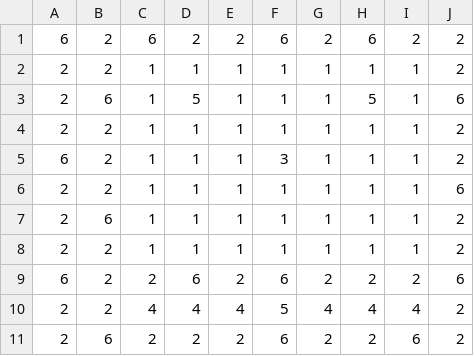
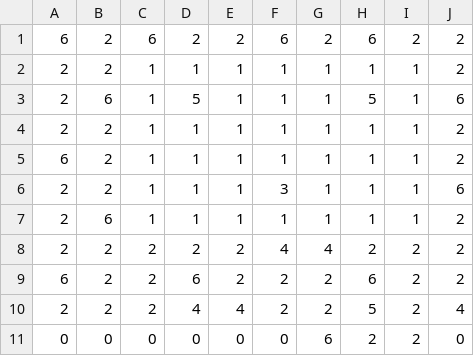
Before and after one commit to tanahara0310/10DaysJam, a CSV file: Project/Application/Assets/Maps/Areas/Area1/chunk_02.csv, drawn as a sheet.

```diff
--- a/Project/Application/Assets/Maps/Areas/Area1/chunk_02.csv
+++ b/Project/Application/Assets/Maps/Areas/Area1/chunk_02.csv
@@ -4,8 +4,8 @@
 2,2,1,1,1,1,1,1,1,2
-6,2,1,1,1,3,1,1,1,2
-2,2,1,1,1,1,1,1,1,6
+6,2,1,1,1,1,1,1,1,2
+2,2,1,1,1,3,1,1,1,6
 2,6,1,1,1,1,1,1,1,2
-2,2,1,1,1,1,1,1,1,2
-6,2,2,6,2,6,2,2,2,6
-2,2,4,4,4,5,4,4,4,2
-2,6,2,2,2,6,2,2,6,2
+2,2,2,2,2,4,4,2,2,2
+6,2,2,6,2,2,2,6,2,2
+2,2,2,4,4,2,2,5,2,4
+0,0,0,0,0,0,6,2,2,0
```
Also changed, not shown: Project/Application/Assets/Maps/Areas/Area1/chunk_04.csv, Project/Application/Assets/Maps/Areas/Area1/chunk_05.csv, 19 other files.
